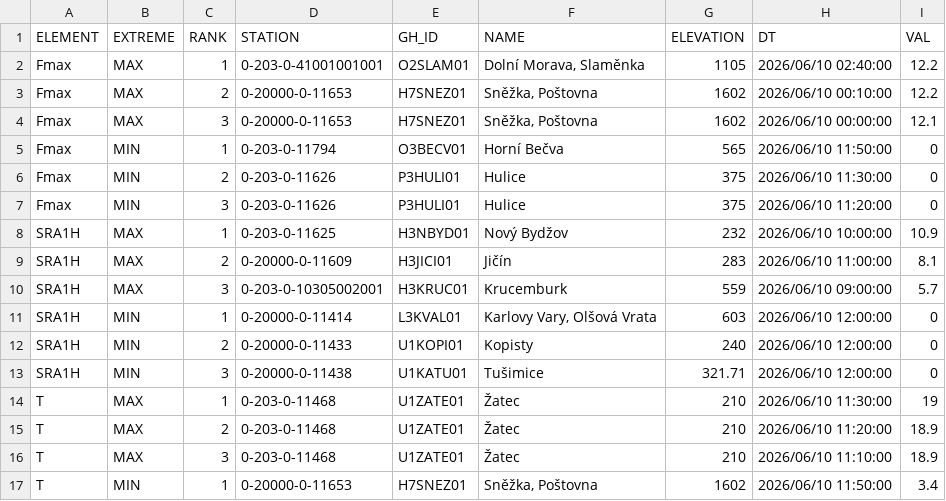
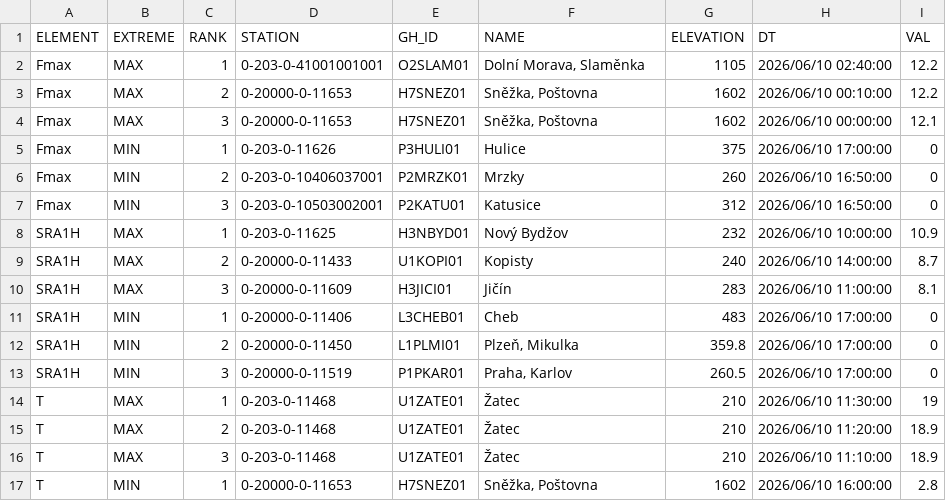
Before and after one commit to RadimTol/OpenData, a CSV file: MaxMinT.csv, drawn as a sheet; only a part is shown; the diff covers the shown part only.

```diff
--- a/MaxMinT.csv
+++ b/MaxMinT.csv
@@ -4,11 +4,11 @@
 "Fmax","MAX",3,"0-20000-0-11653","H7SNEZ01","Sněžka, Poštovna",1602,"2026/06/10 00:00:00",12.1
-"Fmax","MIN",1,"0-203-0-11794","O3BECV01","Horní Bečva",565,"2026/06/10 11:50:00",0
-"Fmax","MIN",2,"0-203-0-11626","P3HULI01","Hulice",375,"2026/06/10 11:30:00",0
-"Fmax","MIN",3,"0-203-0-11626","P3HULI01","Hulice",375,"2026/06/10 11:20:00",0
+"Fmax","MIN",1,"0-203-0-11626","P3HULI01","Hulice",375,"2026/06/10 17:00:00",0
+"Fmax","MIN",2,"0-203-0-10406037001","P2MRZK01","Mrzky",260,"2026/06/10 16:50:00",0
+"Fmax","MIN",3,"0-203-0-10503002001","P2KATU01","Katusice",312,"2026/06/10 16:50:00",0
 "SRA1H","MAX",1,"0-203-0-11625","H3NBYD01","Nový Bydžov",232,"2026/06/10 10:00:00",10.9
-"SRA1H","MAX",2,"0-20000-0-11609","H3JICI01","Jičín",283,"2026/06/10 11:00:00",8.1
-"SRA1H","MAX",3,"0-203-0-10305002001","H3KRUC01","Krucemburk",559,"2026/06/10 09:00:00",5.7
-"SRA1H","MIN",1,"0-20000-0-11414","L3KVAL01","Karlovy Vary, Olšová Vrata",603,"2026/06/10 12:00:00",0
-"SRA1H","MIN",2,"0-20000-0-11433","U1KOPI01","Kopisty",240,"2026/06/10 12:00:00",0
-"SRA1H","MIN",3,"0-20000-0-11438","U1KATU01","Tušimice",321.71,"2026/06/10 12:00:00",0
+"SRA1H","MAX",2,"0-20000-0-11433","U1KOPI01","Kopisty",240,"2026/06/10 14:00:00",8.7
+"SRA1H","MAX",3,"0-20000-0-11609","H3JICI01","Jičín",283,"2026/06/10 11:00:00",8.1
+"SRA1H","MIN",1,"0-20000-0-11406","L3CHEB01","Cheb",483,"2026/06/10 17:00:00",0
+"SRA1H","MIN",2,"0-20000-0-11450","L1PLMI01","Plzeň, Mikulka",359.8,"2026/06/10 17:00:00",0
+"SRA1H","MIN",3,"0-20000-0-11519","P1PKAR01","Praha, Karlov",260.5,"2026/06/10 17:00:00",0
 "T","MAX",1,"0-203-0-11468","U1ZATE01","Žatec",210,"2026/06/10 11:30:00",19
@@ -16,2 +16,2 @@
 "T","MAX",3,"0-203-0-11468","U1ZATE01","Žatec",210,"2026/06/10 11:10:00",18.9
-"T","MIN",1,"0-20000-0-11653","H7SNEZ01","Sněžka, Poštovna",1602,"2026/06/10 11:50:00",3.4
+"T","MIN",1,"0-20000-0-11653","H7SNEZ01","Sněžka, Poštovna",1602,"2026/06/10 16:00:00",2.8
```
Also changed, not shown: 32 edited cells elsewhere in this file.
